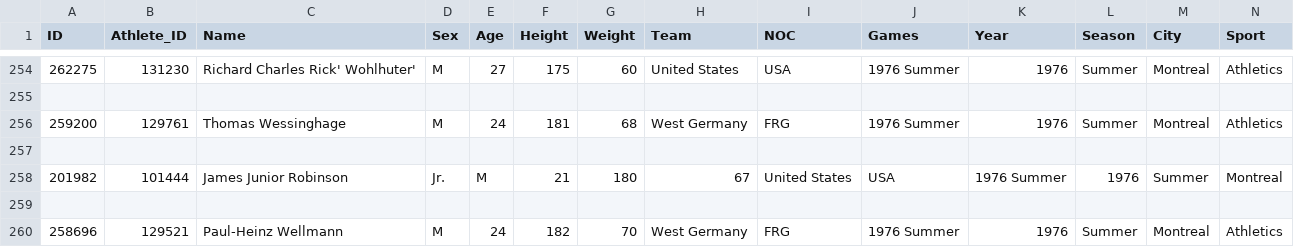
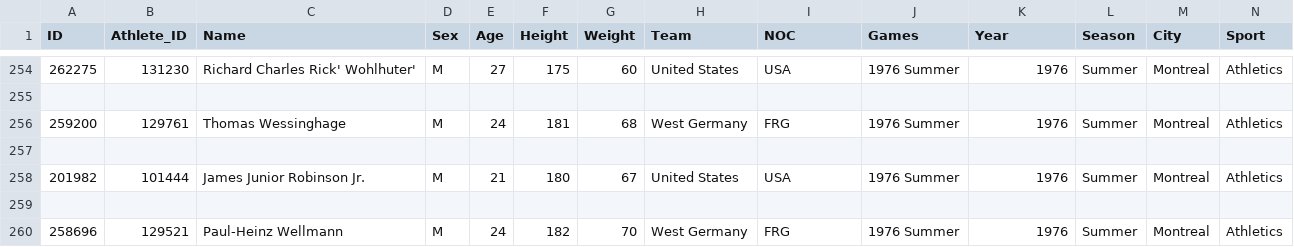
Before and after one commit to jmaness52/uccs_neo4j, a CSV file: men_800m_1968_present.csv, drawn as a sheet; only a part is shown, gaps mark what is left out; removed rows and columns are numbered as before the commit, all else as after; rows hold the shown columns only; the diff names each change by its address in the sheet, - before the commit and + after, or states it on an @@ line.

Commit message:
Update men_800m_1968_present.csv

```diff
--- a/men_800m_1968_present.csv
+++ b/men_800m_1968_present.csv
-row 258: 201982 | 101444 | James Junior Robinson | Jr. | M | 21 | 180 | 67 | United States | USA | 1976 Summer | 1976 | Summer | Montreal
+row 258: 201982 | 101444 | James Junior Robinson Jr. | M | 21 | 180 | 67 | United States | USA | 1976 Summer | 1976 | Summer | Montreal | Athletics
```
